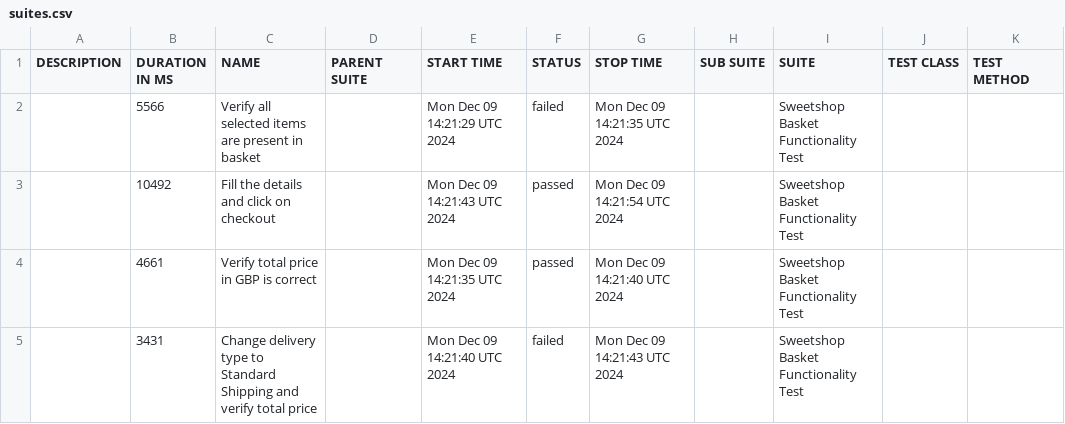
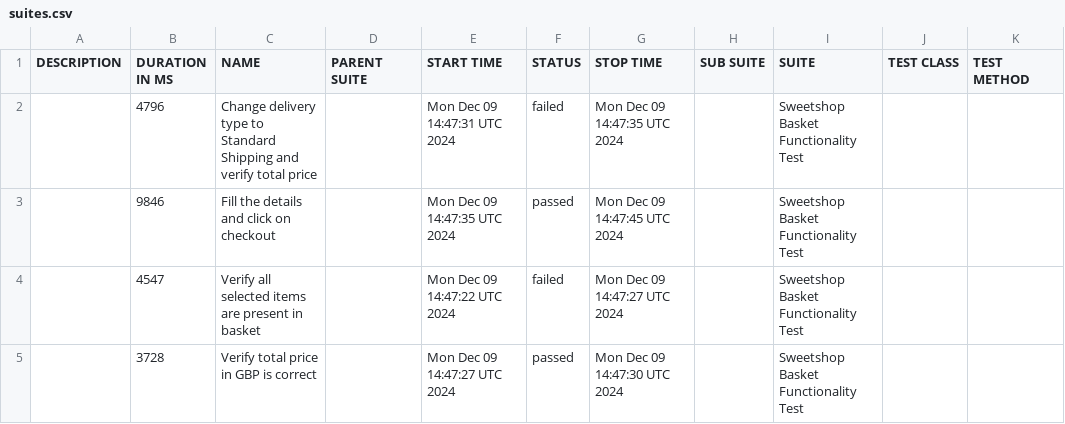
Before and after one commit to gadiim/SweetshopCypressAllure, a CSV file: data/suites.csv, drawn as a sheet.

Commit message:
Deploying to report from @ gadiim/SweetshopCypressAllure@cf98e060ca87042f7ac1b2c696bb327ef8585f31 🚀

```diff
--- a/data/suites.csv
+++ b/data/suites.csv
@@ -1,5 +1,5 @@
 "DESCRIPTION","DURATION IN MS","NAME","PARENT SUITE","START TIME","STATUS","STOP TIME","SUB SUITE","SUITE","TEST CLASS","TEST METHOD"
-"","5566","Verify all selected items are present in basket","","Mon Dec 09 14:21:29 UTC 2024","failed","Mon Dec 09 14:21:35 UTC 2024","","Sweetshop Basket Functionality Test","",""
-"","10492","Fill the details and click on checkout","","Mon Dec 09 14:21:43 UTC 2024","passed","Mon Dec 09 14:21:54 UTC 2024","","Sweetshop Basket Functionality Test","",""
-"","4661","Verify total price in GBP is correct","","Mon Dec 09 14:21:35 UTC 2024","passed","Mon Dec 09 14:21:40 UTC 2024","","Sweetshop Basket Functionality Test","",""
-"","3431","Change delivery type to Standard Shipping and verify total price","","Mon Dec 09 14:21:40 UTC 2024","failed","Mon Dec 09 14:21:43 UTC 2024","","Sweetshop Basket Functionality Test","",""
+"","4796","Change delivery type to Standard Shipping and verify total price","","Mon Dec 09 14:47:31 UTC 2024","failed","Mon Dec 09 14:47:35 UTC 2024","","Sweetshop Basket Functionality Test","",""
+"","9846","Fill the details and click on checkout","","Mon Dec 09 14:47:35 UTC 2024","passed","Mon Dec 09 14:47:45 UTC 2024","","Sweetshop Basket Functionality Test","",""
+"","4547","Verify all selected items are present in basket","","Mon Dec 09 14:47:22 UTC 2024","failed","Mon Dec 09 14:47:27 UTC 2024","","Sweetshop Basket Functionality Test","",""
+"","3728","Verify total price in GBP is correct","","Mon Dec 09 14:47:27 UTC 2024","passed","Mon Dec 09 14:47:30 UTC 2024","","Sweetshop Basket Functionality Test","",""
```
Also changed, not shown: 29 other files.
